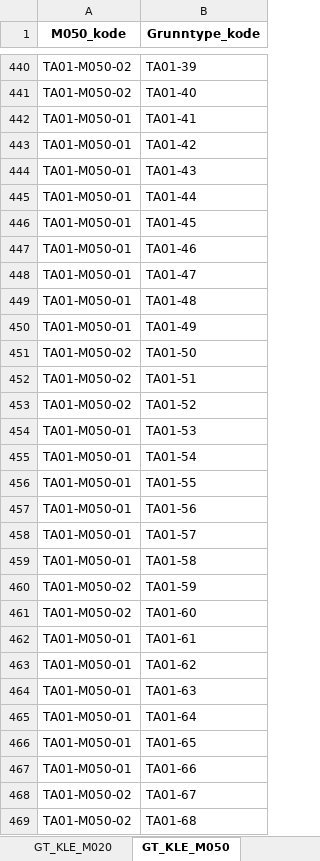
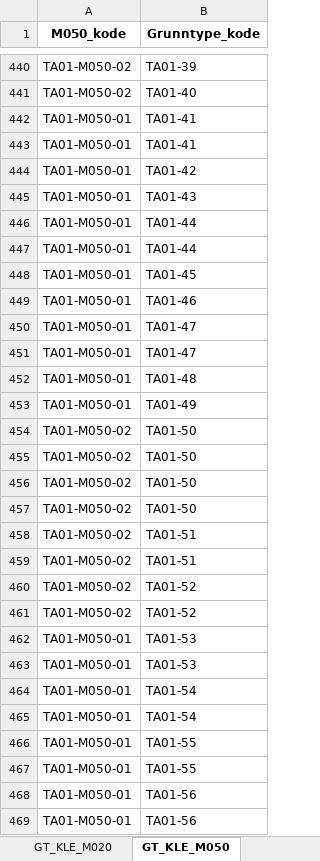
Before and after one commit to Artsdatabanken/nin-kode-api, an Excel workbook: NinKode.WebApi/report_data/3_0/nin3_0.xlsx, sheet GT_KLE_M050, drawn as a sheet; only a part is shown, gaps mark what is left out; the shorter side is filled out with more unchanged rows; values as stored, in another font and other column widths than the file's, no borders; the diff covers the shown part only; the diff names each change by its address in the sheet, - before the commit and + after, or states it on an @@ line.

```diff
--- a/NinKode.WebApi/report_data/3_0/nin3_0.xlsx (sheet GT_KLE_M050)
+++ b/NinKode.WebApi/report_data/3_0/nin3_0.xlsx (sheet GT_KLE_M050)
+row 443: TA01-M050-01 | TA01-41
+row 446: TA01-M050-01 | TA01-44
+row 451: TA01-M050-01 | TA01-47
+row 455: TA01-M050-02 | TA01-50
+row 456: TA01-M050-02 | TA01-50
+row 457: TA01-M050-02 | TA01-50
+row 458: TA01-M050-02 | TA01-51
+row 461: TA01-M050-02 | TA01-52
+row 462: TA01-M050-01 | TA01-53
+row 465: TA01-M050-01 | TA01-54
+row 466: TA01-M050-01 | TA01-55
+row 469: TA01-M050-01 | TA01-56
```
Also changed, not shown: 33 added rows and 3 removed rows elsewhere in this sheet, sheet Trinn, sheet Variabelnavn_Måleskala, sheet GT_KLE_M005, sheet GT_KLE_M020, sheet Variabelnavn, sheet VN_Konvertering, 11 more sheets, 19 other files.
